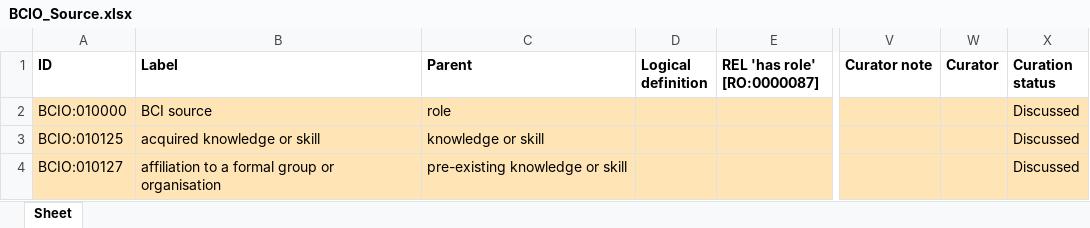
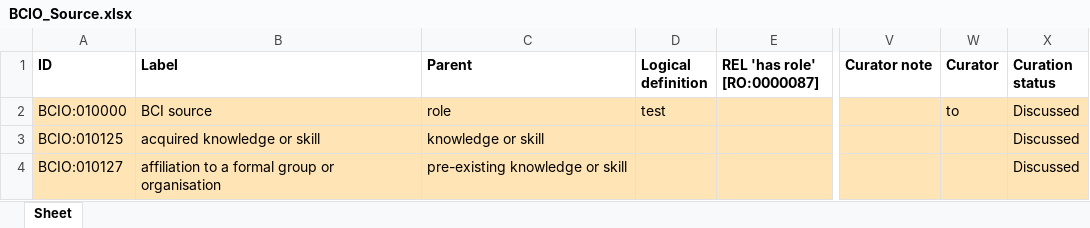
Before and after one commit to jannahastings/ontologies, an Excel workbook: Source/inputs/BCIO_Source.xlsx, sheet Sheet, drawn as a sheet; only a part is shown, gaps mark what is left out; values as stored, in another font and other column widths than the file's, no borders; the diff names each change by its address in the sheet, - before the commit and + after, or states it on an @@ line.

Commit message:
Updating BCIO_Source.xlsx

```diff
--- a/Source/inputs/BCIO_Source.xlsx (sheet Sheet)
+++ b/Source/inputs/BCIO_Source.xlsx (sheet Sheet)
-D2 (Logical definition): (empty)
+D2 (Logical definition): test
-W2 (Curator): (empty)
+W2 (Curator): to
```
